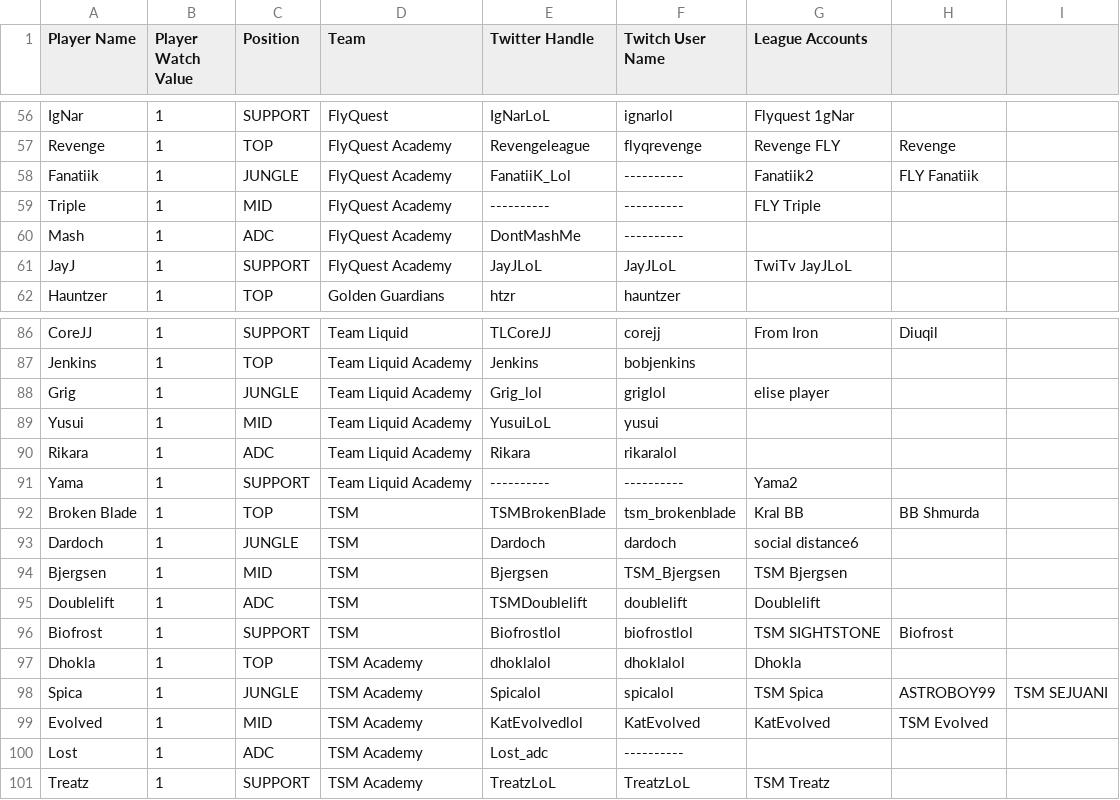
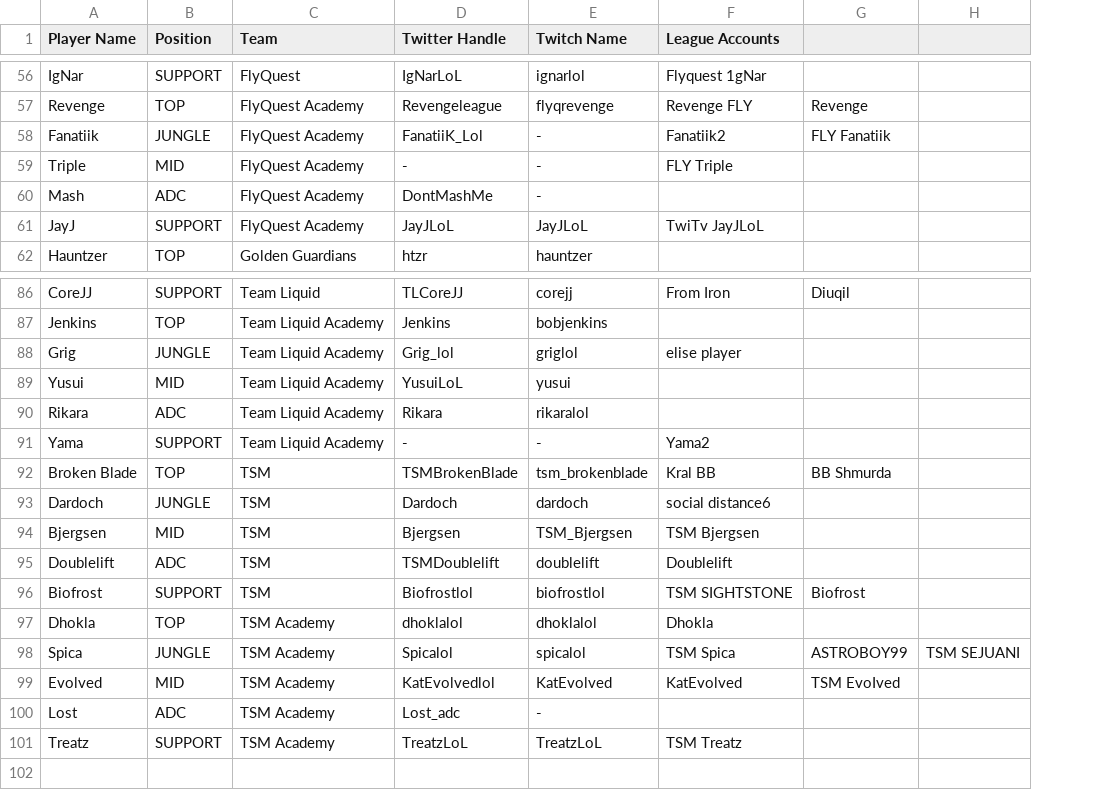
Before and after one commit to hansie4/lol-pro-twitter-bot, a CSV file: data/LoL_Roster_Summer_2020 - NA.csv, drawn as a sheet; only a part is shown, gaps mark what is left out; removed rows and columns are numbered as before the commit, all else as after; the diff covers the shown part only; the diff names each change by its address in the sheet, - before the commit and + after, or states it on an @@ line.

Commit message:
removed watch value

```diff
--- a/data/LoL_Roster_Summer_2020 - NA.csv
+++ b/data/LoL_Roster_Summer_2020 - NA.csv
-column B (Player Watch Value), rows 56-62: all 1; rows 86-101: all 1
-E1: Twitch User Name
+E1: Twitch Name
-E58:E60 (Twitch Name): ----------
+E58:E60 (Twitch Name): -
-D59 (Twitter Handle): ----------
+D59 (Twitter Handle): -
-D91 (Twitter Handle): ----------
+D91 (Twitter Handle): -
-E91 (Twitch Name): ----------
+E91 (Twitch Name): -
-E100 (Twitch Name): ----------
+E100 (Twitch Name): -
```
Also changed, not shown: 10 edited cells elsewhere in this file.
